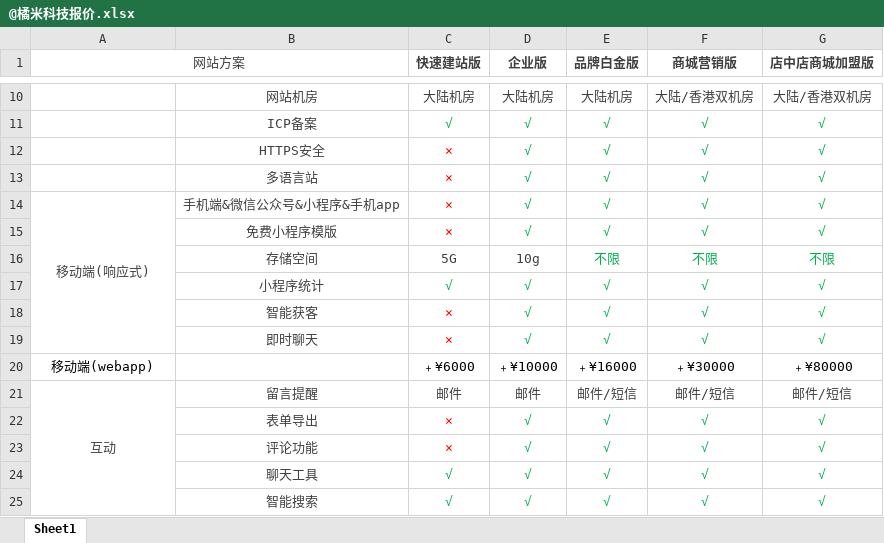
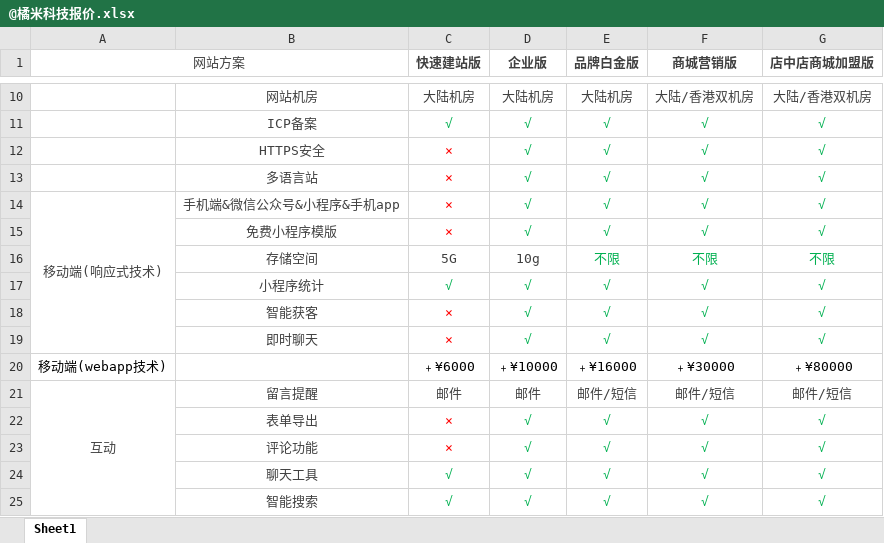
Before and after one commit to qingwabiaoge/project, an Excel workbook: w网站公司运营/报价表/@橘米科技报价.xlsx, sheet Sheet1, drawn as a sheet; only a part is shown, gaps mark what is left out; values as stored, in another font and other column widths than the file's, no borders; the diff names each change by its address in the sheet, - before the commit and + after, or states it on an @@ line.

```diff
--- a/w网站公司运营/报价表/@橘米科技报价.xlsx (sheet Sheet1)
+++ b/w网站公司运营/报价表/@橘米科技报价.xlsx (sheet Sheet1)
-A14 (网站方案): 移动端(响应式)
+A14 (网站方案): 移动端(响应式技术)
-A20 (网站方案): 移动端(webapp)
+A20 (网站方案): 移动端(webapp技术)
```
Also changed, not shown: 14 other files.
